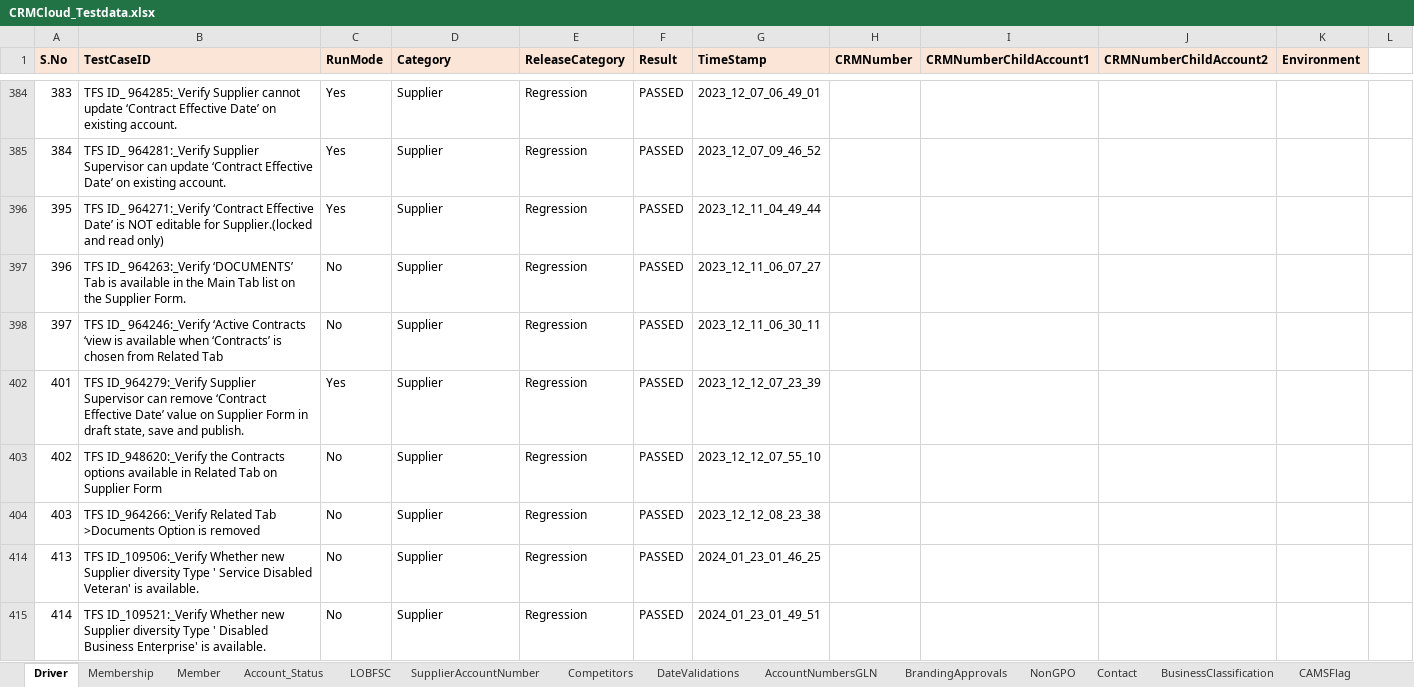
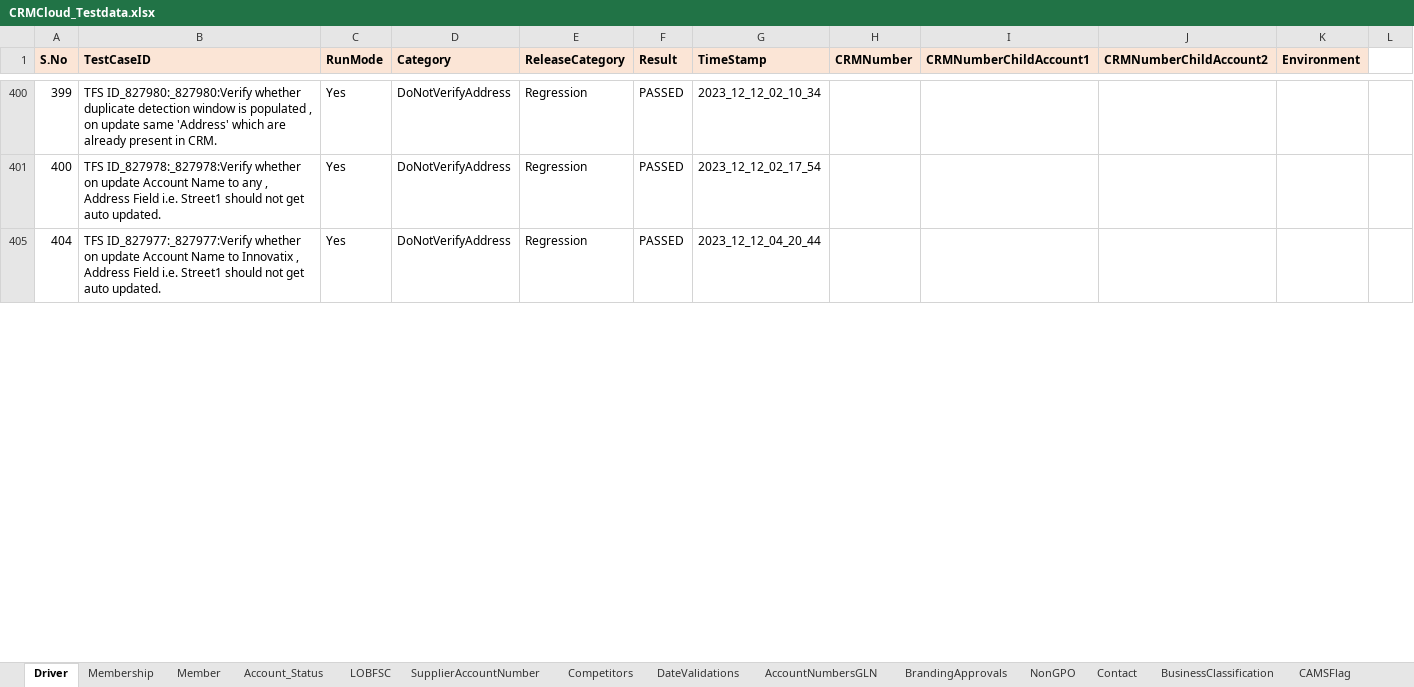
Before and after one commit to FaridhahN/Dynamics_CRM_Cloud_2023_Wave1, an Excel workbook: data/CRMCloud_Testdata.xlsx, sheet Driver, drawn as a sheet; only a part is shown, gaps mark what is left out; values as stored, in another font and other column widths than the file's, no borders; removed rows and columns are numbered as before the commit, all else as after; the diff covers the shown part only; the diff names each change by its address in the sheet, - before the commit and + after, or states it on an @@ line.

Commit message:
Committing the test data sheet for the server

```diff
--- a/data/CRMCloud_Testdata.xlsx (sheet Driver)
+++ b/data/CRMCloud_Testdata.xlsx (sheet Driver)
-A400 (S.No): 383
+A400 (S.No): 399
-B400 (TestCaseID): TFS ID_ 964285:_Verify Supplier cannot update ‘Contract Effective Date’ on existing account.
+B400 (TestCaseID): TFS ID_827980:_827980:Verify whether duplicate detection window is populated , on update same 'Address' which are already present in CRM.
-D400:D401 (Category): Supplier
+D400:D401 (Category): DoNotVerifyAddress
-G400 (TimeStamp): 2023_12_07_06_49_01
+G400 (TimeStamp): 2023_12_12_02_10_34
-A401 (S.No): 384
+A401 (S.No): 400
-B401 (TestCaseID): TFS ID_ 964281:_Verify Supplier Supervisor can update ‘Contract Effective Date’ on existing account.
+B401 (TestCaseID): TFS ID_827978:_827978:Verify whether on update Account Name to any , Address Field i.e. Street1 should not get auto updated.
-G401 (TimeStamp): 2023_12_07_09_46_52
+G401 (TimeStamp): 2023_12_12_02_17_54
-A405 (S.No): 395
+A405 (S.No): 404
-B405 (TestCaseID): TFS ID_ 964271:_Verify ‘Contract Effective Date’ is NOT editable for Supplier.(locked and read only)
+B405 (TestCaseID): TFS ID_827977:_827977:Verify whether on update Account Name to Innovatix , Address Field i.e. Street1 should not get auto updated.
-D405 (Category): Supplier
+D405 (Category): DoNotVerifyAddress
-G405 (TimeStamp): 2023_12_11_04_49_44
+G405 (TimeStamp): 2023_12_12_04_20_44
@@ row 397 hidden: 396 | TFS ID_ 964263:_Verify ‘DOCUMENTS’ Tab is available in the Main Tab list on the Supplier Form. | No | Supplier | Regression | PASSED | 2023_12_11_06_07_27 @@
@@ row 398 hidden: 397 | TFS ID_ 964246:_Verify ‘Active Contracts ‘view is available when ‘Contracts’ is chosen from Related Tab | No | Supplier | Regression | PASSED | 2023_12_11_06_30_11 @@
-row 402: 401 | TFS ID_964279:_Verify Supplier Supervisor can remove ‘Contract Effective Date’ value on Supplier Form in draft state, save and publish. | Yes | Supplier | Regression | PASSED | 2023_12_12_07_23_39
@@ row 403 hidden: 402 | TFS ID_948620:_Verify the Contracts options available in Related Tab on Supplier Form | No | Supplier | Regression | PASSED | 2023_12_12_07_55_10 @@
@@ row 404 hidden: 403 | TFS ID_964266:_Verify Related Tab >Documents Option is removed | No | Supplier | Regression | PASSED | 2023_12_12_08_23_38 @@
@@ row 414 hidden: 413 | TFS ID_109506:_Verify Whether new Supplier diversity Type ' Service Disabled Veteran' is available. | No | Supplier | Regression | PASSED | 2024_01_23_01_46_25 @@
@@ row 415 hidden: 414 | TFS ID_109521:_Verify Whether new Supplier diversity Type ' Disabled Business Enterprise' is available. | No | Supplier | Regression | PASSED | 2024_01_23_01_49_51 @@
```
Also changed, not shown: 7 added rows, 12 removed rows, 60 hidden or unhidden rows and 4 edited cells elsewhere in this sheet, sheet DoNotVerifyAddress, sheet Member, hidden cells.
